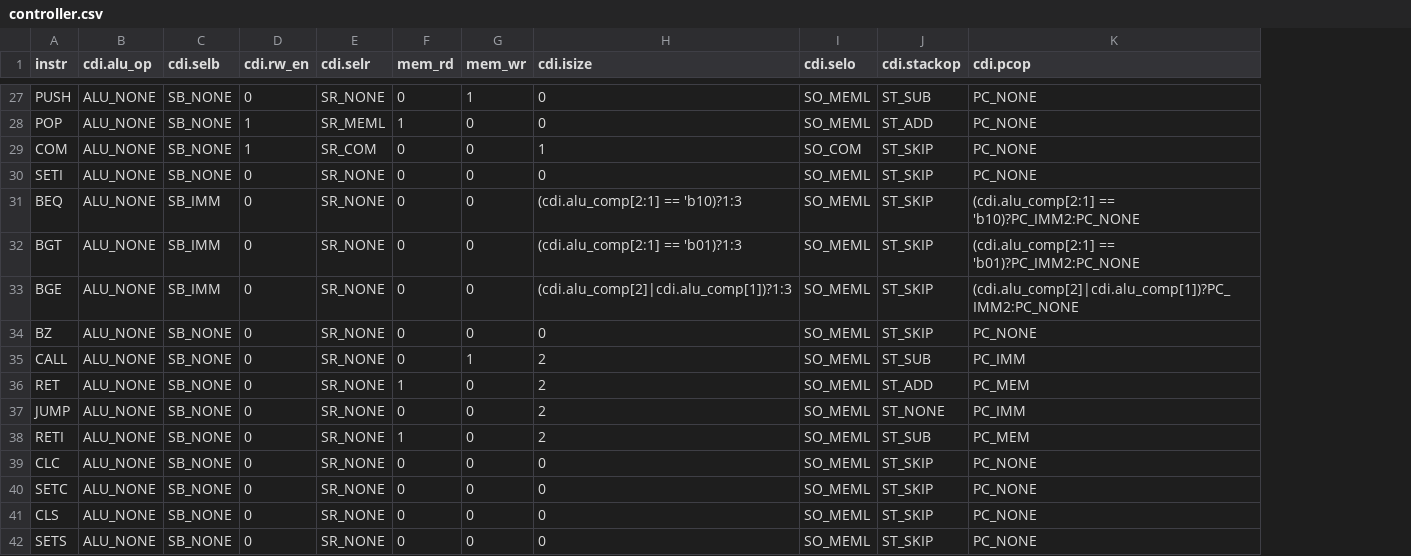
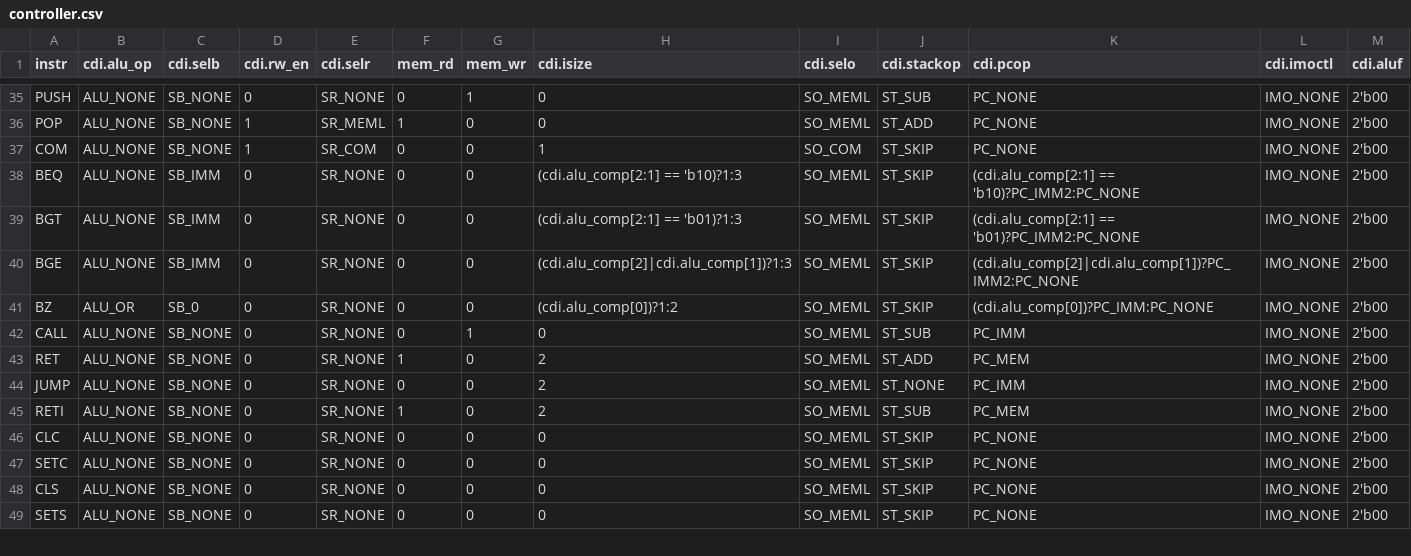
Before and after one commit to zceemja/ucl_project_y3, a CSV file: src/risc/controller.csv, drawn as a sheet; only a part is shown, gaps mark what is left out; removed rows and columns are numbered as before the commit, all else as after; the diff covers the shown part only; the diff names each change by its address in the sheet, - before the commit and + after, or states it on an @@ line.

```diff
--- a/src/risc/controller.csv
+++ b/src/risc/controller.csv
+column L (cdi.imoctl), rows 35-49: all IMO_NONE
+column M (cdi.aluf), rows 35-49: all 2'b00
-row 30: SETI | ALU_NONE | SB_NONE | 0 | SR_NONE | 0 | 0 | 0 | SO_MEML | ST_SKIP | PC_NONE
-B41 (cdi.alu_op): ALU_NONE
+B41 (cdi.alu_op): ALU_OR
-C41 (cdi.selb): SB_NONE
+C41 (cdi.selb): SB_0
-H41 (cdi.isize): 0
+H41 (cdi.isize): (cdi.alu_comp[0])?1:2
-K41 (cdi.pcop): PC_NONE
+K41 (cdi.pcop): (cdi.alu_comp[0])?PC_IMM:PC_NONE
-H42 (cdi.isize): 2
+H42 (cdi.isize): 0
```
Also changed, not shown: 9 added rows, 1 removed row and 2 edited cells elsewhere in this file, 22 other files.
